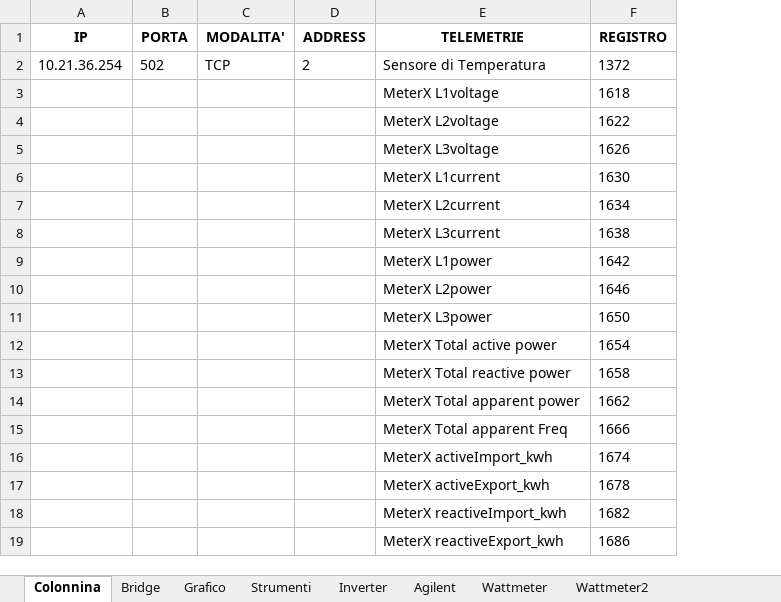
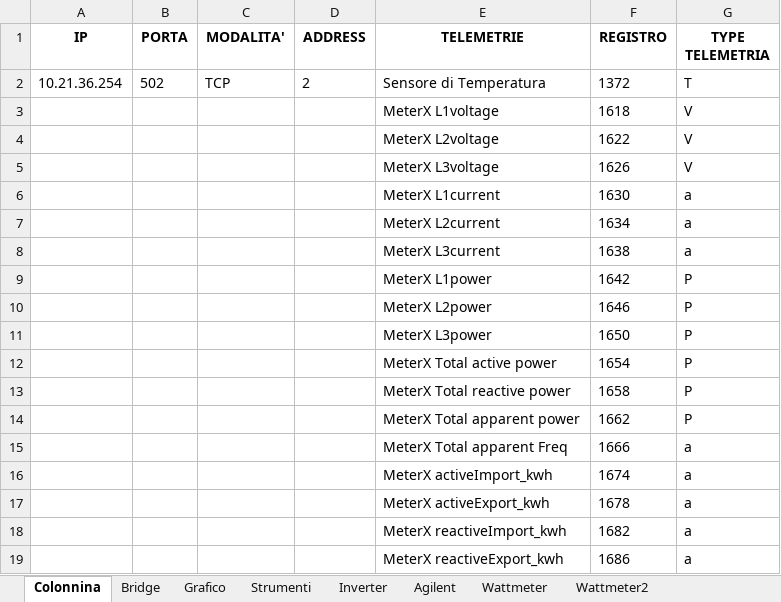
Before and after one commit to LorenzoAita/AITA---Alternative-Interactive-Testing-Analyzer, an Excel workbook: Config/Config.xlsx, sheet Colonnina, drawn as a sheet; values as stored, in another font and other column widths than the file's, no borders; the diff names each change by its address in the sheet, - before the commit and + after, or states it on an @@ line.

```diff
--- a/Config/Config.xlsx (sheet Colonnina)
+++ b/Config/Config.xlsx (sheet Colonnina)
+column G (TYPE TELEMETRIA), rows 2-19: T | V | V | V | a | a | a | P | P | P | P | P | P | a | a | a | a | a
```
Also changed, not shown: sheet Inverter, sheet Strumenti, Config/Config_test.xlsx, 6 other files.
